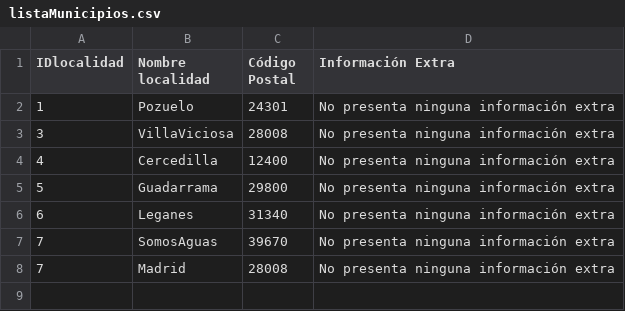
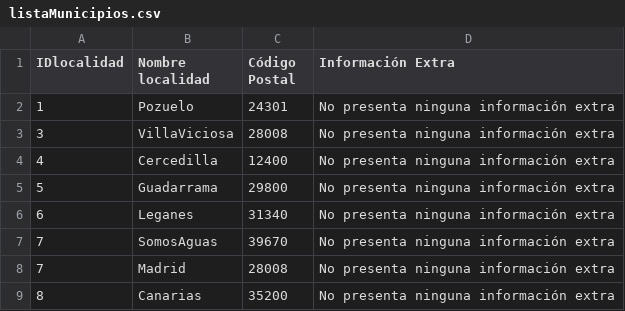
Before and after one commit to Carlosglez-vanliempt/Calles.Limpias, a CSV file: listaMunicipios.csv, drawn as a sheet; the diff names each change by its address in the sheet, - before the commit and + after, or states it on an @@ line.

Commit message:
Nuevos Fichero de Ejemplo

```diff
--- a/listaMunicipios.csv
+++ b/listaMunicipios.csv
+row 9: 8 | Canarias | 35200 | No presenta ninguna información extra
```
